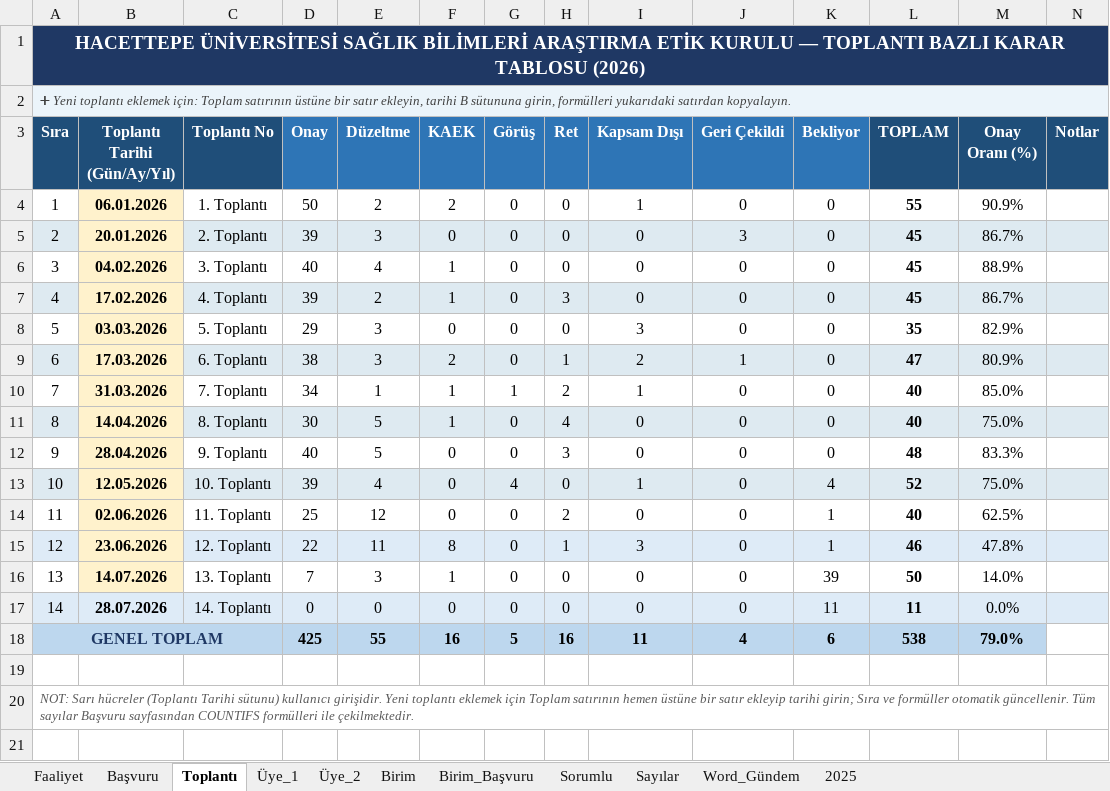
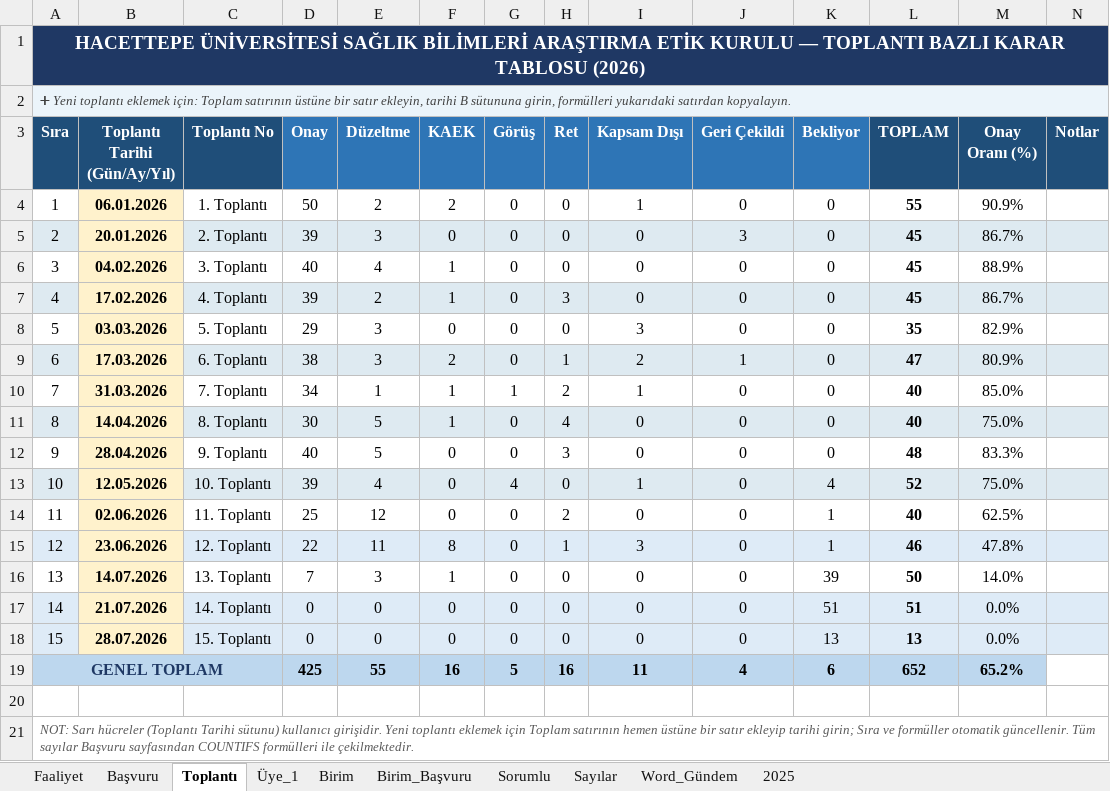
Before and after one commit to MahsuniTurkatar/sba-analiz, an Excel workbook: 2026_SBA.xlsx, sheet Toplantı, drawn as a sheet; values as stored, in another font and other column widths than the file's, no borders; addresses are those after the commit; the diff names each change by its address in the sheet, - before the commit and + after, or states it on an @@ line.

```diff
--- a/2026_SBA.xlsx (sheet Toplantı)
+++ b/2026_SBA.xlsx (sheet Toplantı)
-sheet tab: Üye_2
+row 17: 14 | 21.07.2026 | 14. Toplantı | 0 | 0 | 0 | 0 | 0 | 0 | 0 | 51 | 51 | 0.0%
@@ column A (Sıra) renumbered in row 18 @@
-B18 fill: #DEEBF7
+B18 fill: #FFF2CC
-C18 (Toplantı No): 14. Toplantı
+C18 (Toplantı No): 15. Toplantı
-K18 (Bekliyor): 11
+K18 (Bekliyor): 13
-L18 (TOPLAM): 11
+L18 (TOPLAM): 13
-L19 (TOPLAM): 538
+L19 (TOPLAM): 652
-M19 (Onay Oranı (%)): 79.0%
+M19 (Onay Oranı (%)): 65.2%
```
Also changed, not shown: sheet Sorumlu, sheet Birim, sheet Birim_Başvuru, sheet Başvuru, sheet Faaliyet, sheet Üye_1, formulas that keep their value, hidden cells.
